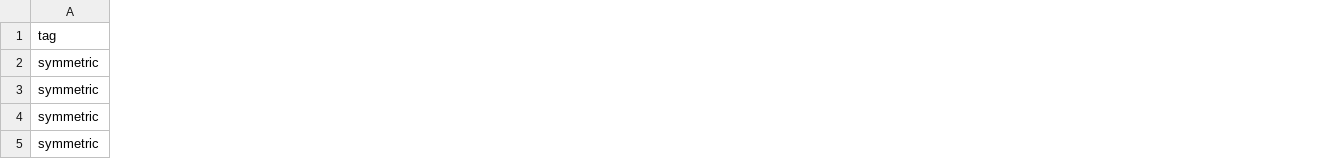
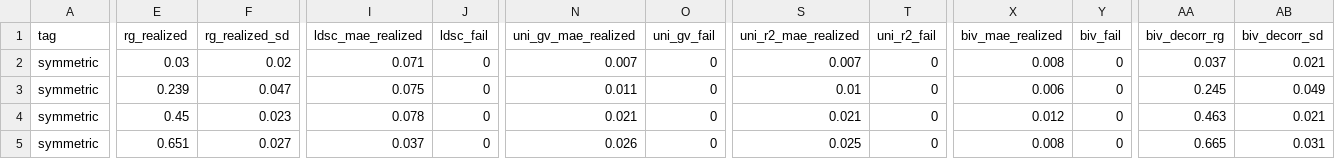
Before and after one commit to bvilhjal/bipred, a CSV file: benchmarks/rg_methods.csv, drawn as a sheet; only a part is shown, gaps mark what is left out; the diff covers the shown part only; the diff names each change by its address in the sheet, - before the commit and + after, or states it on an @@ line.

```diff
--- a/benchmarks/rg_methods.csv
+++ b/benchmarks/rg_methods.csv
+column E (rg_realized), rows 2-5: 0.03 | 0.239 | 0.45 | 0.651
+column F (rg_realized_sd), rows 2-5: 0.02 | 0.047 | 0.023 | 0.027
+column I (ldsc_mae_realized), rows 2-5: 0.071 | 0.075 | 0.078 | 0.037
+column J (ldsc_fail), rows 2-5: all 0
+column N (uni_gv_mae_realized), rows 2-5: 0.007 | 0.011 | 0.021 | 0.026
+column O (uni_gv_fail), rows 2-5: all 0
+column S (uni_r2_mae_realized), rows 2-5: 0.007 | 0.01 | 0.021 | 0.025
+column T (uni_r2_fail), rows 2-5: all 0
+column X (biv_mae_realized), rows 2-5: 0.008 | 0.006 | 0.012 | 0.008
+column Y (biv_fail), rows 2-5: all 0
+column AA (biv_decorr_rg), rows 2-5: 0.037 | 0.245 | 0.463 | 0.665
+column AB (biv_decorr_sd), rows 2-5: 0.021 | 0.049 | 0.021 | 0.031
```
Also changed, not shown: 3 added columns and 62 edited cells elsewhere in this file, benchmarks/mixer_overlap.csv, benchmarks/overlap_estimation.csv, 19 other files.
